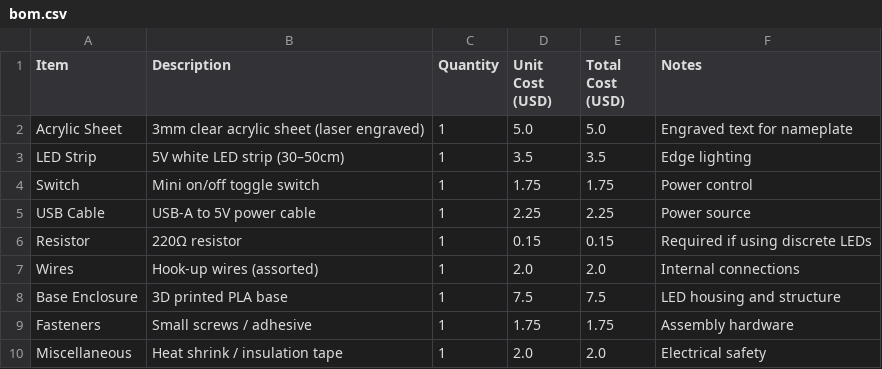
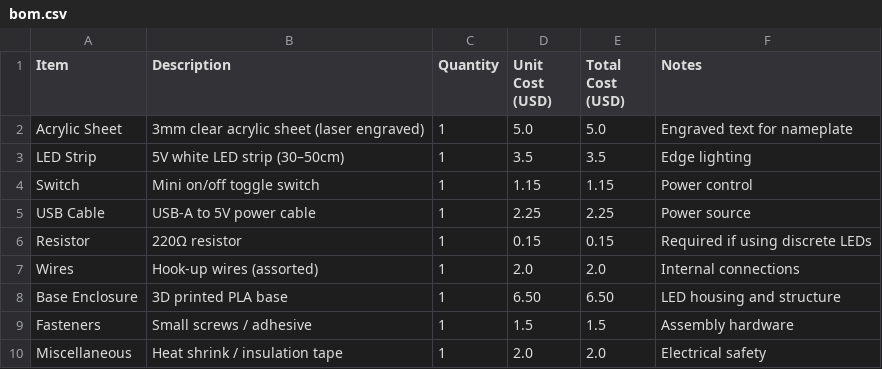
Before and after one commit to divyanshhackh-spec/Hack-Clubbing-Illuminated-Desk-Nameplate, a CSV file: bom.csv, drawn as a sheet.

Commit message:
Update bom.csv

```diff
--- a/bom.csv
+++ b/bom.csv
@@ -3,3 +3,3 @@ Acrylic Sheet,3mm clear acrylic sheet (laser engraved),1,5.0,5.0,Engraved text f
 LED Strip,5V white LED strip (30–50cm),1,3.5,3.5,Edge lighting
-Switch,Mini on/off toggle switch,1,1.75,1.75,Power control
+Switch,Mini on/off toggle switch,1,1.15,1.15,Power control
 USB Cable,USB-A to 5V power cable,1,2.25,2.25,Power source
@@ -7,4 +7,4 @@ Resistor,220Ω resistor,1,0.15,0.15,Required if using discrete LEDs
 Wires,Hook-up wires (assorted),1,2.0,2.0,Internal connections
-Base Enclosure,3D printed PLA base,1,7.5,7.5,LED housing and structure
-Fasteners,Small screws / adhesive,1,1.75,1.75,Assembly hardware
+Base Enclosure,3D printed PLA base,1,6.50,6.50,LED housing and structure
+Fasteners,Small screws / adhesive,1,1.5,1.5,Assembly hardware
 Miscellaneous,Heat shrink / insulation tape,1,2.0,2.0,Electrical safety
```
